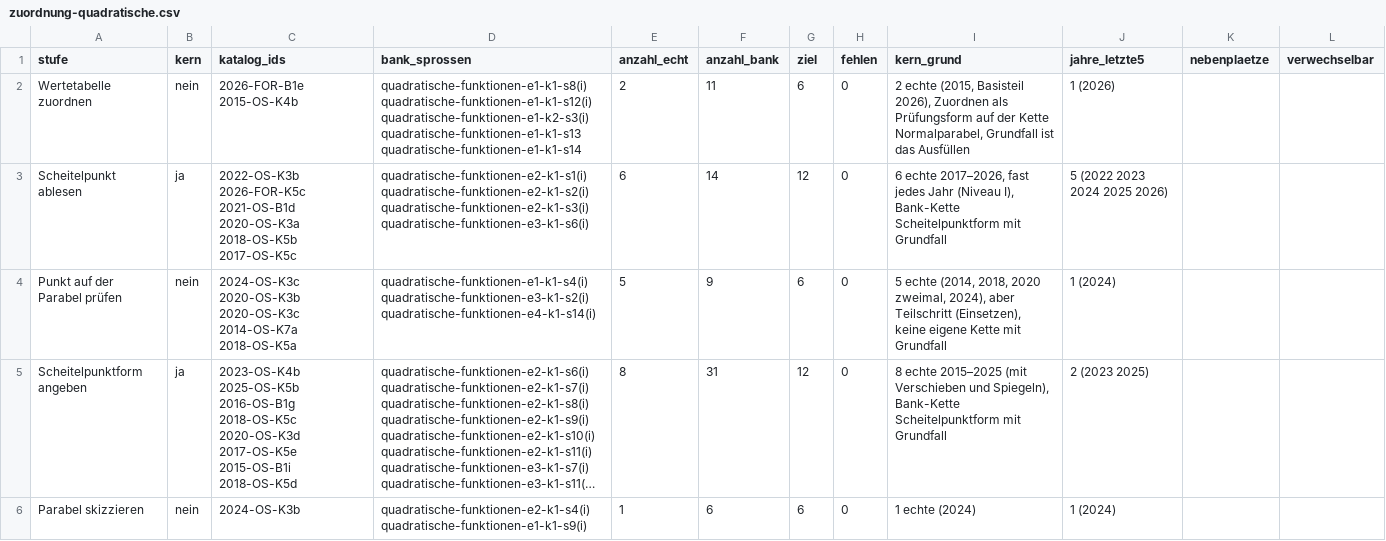
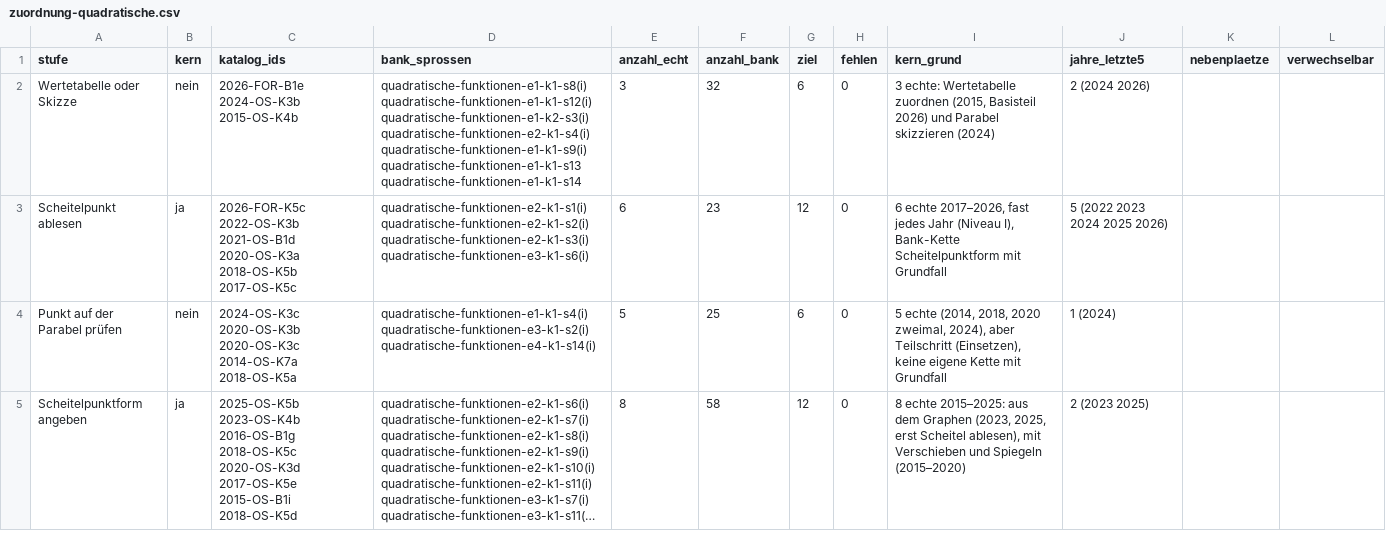
Before and after one commit to hz-0801/mathe-nachhilfe, a CSV file: msa/zuordnung-quadratische.csv, drawn as a sheet; only a part is shown; long unchanged cells end in …; the diff covers the shown part only; the diff names each change by its address in the sheet, - before the commit and + after, or states it on an @@ line.

```diff
--- a/msa/zuordnung-quadratische.csv
+++ b/msa/zuordnung-quadratische.csv
-A2 (stufe): Wertetabelle zuordnen
+A2 (stufe): Wertetabelle oder Skizze
-C2 (katalog_ids): 2026-FOR-B1e 2015-OS-K4b
+C2 (katalog_ids): 2026-FOR-B1e 2024-OS-K3b 2015-OS-K4b
-D2 (bank_sprossen): …quadratische-funktionen-e1-k1-s12(i) quadratische-funktionen-e1-k2-s3(i) quadratische-funktionen-e1-k1-s13 quadratische-funktionen-e1-k1-s14
+D2 (bank_sprossen): …quadratische-funktionen-e1-k1-s12(i) quadratische-funktionen-e1-k2-s3(i) quadratische-funktionen-e2-k1-s4(i) quadratische-funktionen-e1-k1-s9(i) quadratische-funktionen-e1-k1-s13 quadratische-funktionen-e1-k1-s14
-E2 (anzahl_echt): 2
+E2 (anzahl_echt): 3
-F2 (anzahl_bank): 11
+F2 (anzahl_bank): 32
-I2 (kern_grund): 2 echte (2015, Basisteil 2026), Zuordnen als Prüfungsform auf der Kette Normalparabel, Grundfall ist das Ausfüllen
+I2 (kern_grund): 3 echte: Wertetabelle zuordnen (2015, Basisteil 2026) und Parabel skizzieren (2024)
-J2 (jahre_letzte5): 1 (2026)
+J2 (jahre_letzte5): 2 (2024 2026)
-C3 (katalog_ids): 2022-OS-K3b 2026-FOR-K5c 2021-OS-B1d 2020-OS-K3a…
+C3 (katalog_ids): 2026-FOR-K5c 2022-OS-K3b 2021-OS-B1d 2020-OS-K3a…
-F3 (anzahl_bank): 14
+F3 (anzahl_bank): 23
-F4 (anzahl_bank): 9
+F4 (anzahl_bank): 25
-C5 (katalog_ids): 2023-OS-K4b 2025-OS-K5b 2016-OS-B1g 2018-OS-K5c…
+C5 (katalog_ids): 2025-OS-K5b 2023-OS-K4b 2016-OS-B1g 2018-OS-K5c…
-F5 (anzahl_bank): 31
+F5 (anzahl_bank): 58
-I5 (kern_grund): 8 echte 2015–2025 (mit Verschieben und Spiegeln), Bank-Kette Scheitelpunktform mit Grundfall
+I5 (kern_grund): 8 echte 2015–2025: aus dem Graphen (2023, 2025, erst Scheitel ablesen), mit Verschieben und Spiegeln (2015–2020)
-row 6: Parabel skizzieren | nein | 2024-OS-K3b | quadratische-funktionen-e2-k1-s4(i) quadratische-funktionen-e1-k1-s9(i) | 1 | 6 | 6 | 0 | 1 echte (2024) | 1 (2024)
```
Also changed, not shown: 1 removed row and 4 edited cells elsewhere in this file, msa/handgriffe-p10.csv, msa/skript-zuschnitt-p10.csv, 1 other file.
